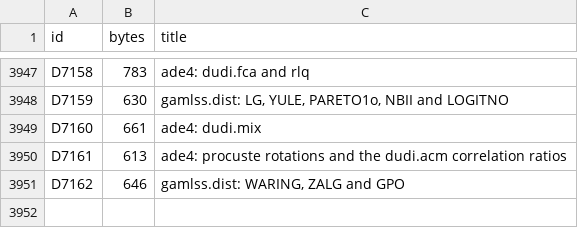
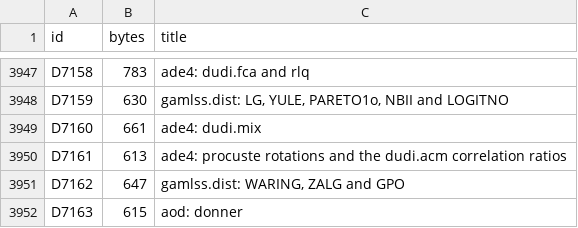
Before and after one commit to nebosa-company/neper, a TSV file: docs/digest/decisions.tsv, drawn as a sheet; only a part is shown, gaps mark what is left out.

```diff
--- a/docs/digest/decisions.tsv
+++ b/docs/digest/decisions.tsv
@@ -3950,2 +3950,3 @@ D7160	661	ade4: dudi.mix
 D7161	613	ade4: procuste rotations and the dudi.acm correlation ratios
-D7162	646	gamlss.dist: WARING, ZALG and GPO
+D7162	647	gamlss.dist: WARING, ZALG and GPO
+D7163	615	aod: donner
```
Also changed, not shown: docs/digest/queue.tsv, 7 other files.
